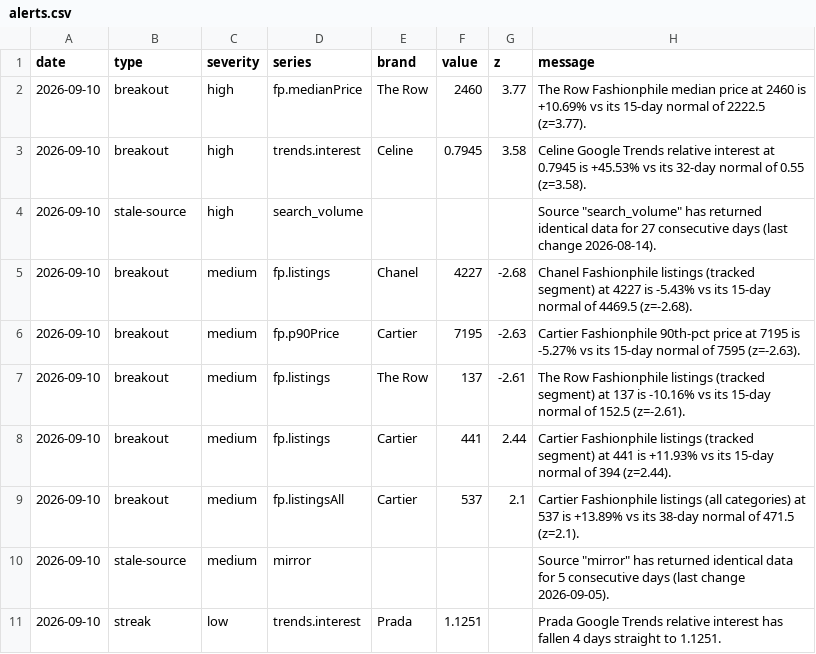
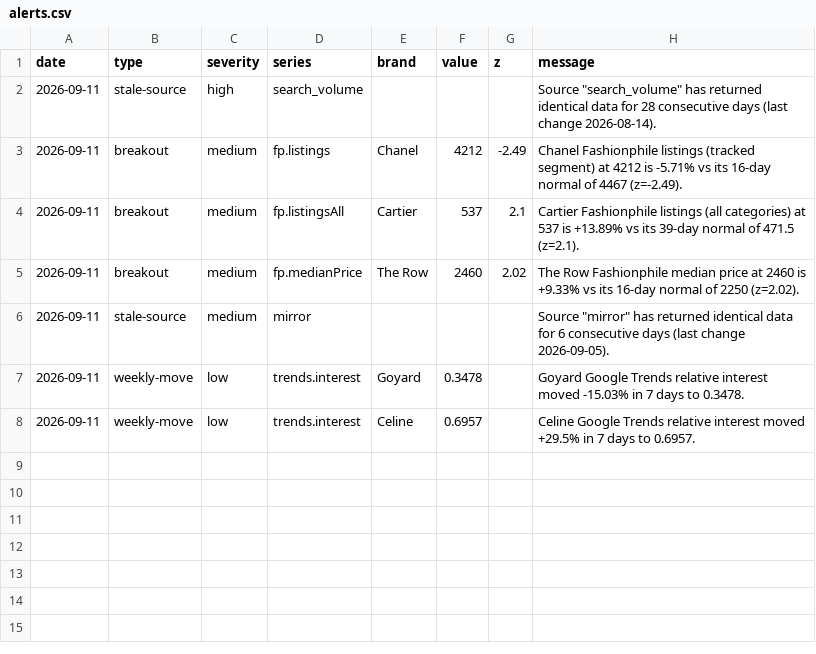
Before and after one commit to elibarzvi/demand-desk, a CSV file: data/exports/alerts.csv, drawn as a sheet.

```diff
--- a/data/exports/alerts.csv
+++ b/data/exports/alerts.csv
@@ -1,11 +1,8 @@
 date,type,severity,series,brand,value,z,message
-2026-09-10,breakout,high,fp.medianPrice,The Row,2460,3.77,The Row Fashionphile median price at 2460 is +10.69% vs its 15-day normal of 2222.5 (z=3.77).
-2026-09-10,breakout,high,trends.interest,Celine,0.7945,3.58,Celine Google Trends relative interest at 0.7945 is +45.53% vs its 32-day normal of 0.55 (z=3.58).
-2026-09-10,stale-source,high,search_volume,,,,"Source ""search_volume"" has returned identical data for 27 consecutive days (last change 2026-08-14)."
-2026-09-10,breakout,medium,fp.listings,Chanel,4227,-2.68,Chanel Fashionphile listings (tracked segment) at 4227 is -5.43% vs its 15-day normal of 4469.5 (z=-2.68).
-2026-09-10,breakout,medium,fp.p90Price,Cartier,7195,-2.63,Cartier Fashionphile 90th-pct price at 7195 is -5.27% vs its 15-day normal of 7595 (z=-2.63).
-2026-09-10,breakout,medium,fp.listings,The Row,137,-2.61,The Row Fashionphile listings (tracked segment) at 137 is -10.16% vs its 15-day normal of 152.5 (z=-2.61).
-2026-09-10,breakout,medium,fp.listings,Cartier,441,2.44,Cartier Fashionphile listings (tracked segment) at 441 is +11.93% vs its 15-day normal of 394 (z=2.44).
-2026-09-10,breakout,medium,fp.listingsAll,Cartier,537,2.1,Cartier Fashionphile listings (all categories) at 537 is +13.89% vs its 38-day normal of 471.5 (z=2.1).
-2026-09-10,stale-source,medium,mirror,,,,"Source ""mirror"" has returned identical data for 5 consecutive days (last change 2026-09-05)."
-2026-09-10,streak,low,trends.interest,Prada,1.1251,,Prada Google Trends relative interest has fallen 4 days straight to 1.1251.
+2026-09-11,stale-source,high,search_volume,,,,"Source ""search_volume"" has returned identical data for 28 consecutive days (last change 2026-08-14)."
+2026-09-11,breakout,medium,fp.listings,Chanel,4212,-2.49,Chanel Fashionphile listings (tracked segment) at 4212 is -5.71% vs its 16-day normal of 4467 (z=-2.49).
+2026-09-11,breakout,medium,fp.listingsAll,Cartier,537,2.1,Cartier Fashionphile listings (all categories) at 537 is +13.89% vs its 39-day normal of 471.5 (z=2.1).
+2026-09-11,breakout,medium,fp.medianPrice,The Row,2460,2.02,The Row Fashionphile median price at 2460 is +9.33% vs its 16-day normal of 2250 (z=2.02).
+2026-09-11,stale-source,medium,mirror,,,,"Source ""mirror"" has returned identical data for 6 consecutive days (last change 2026-09-05)."
+2026-09-11,weekly-move,low,trends.interest,Goyard,0.3478,,Goyard Google Trends relative interest moved -15.03% in 7 days to 0.3478.
+2026-09-11,weekly-move,low,trends.interest,Celine,0.6957,,Celine Google Trends relative interest moved +29.5% in 7 days to 0.6957.
```
Also changed, not shown: data/exports/fashionphile-condition.csv, data/exports/fashionphile.csv, 25 other files.
